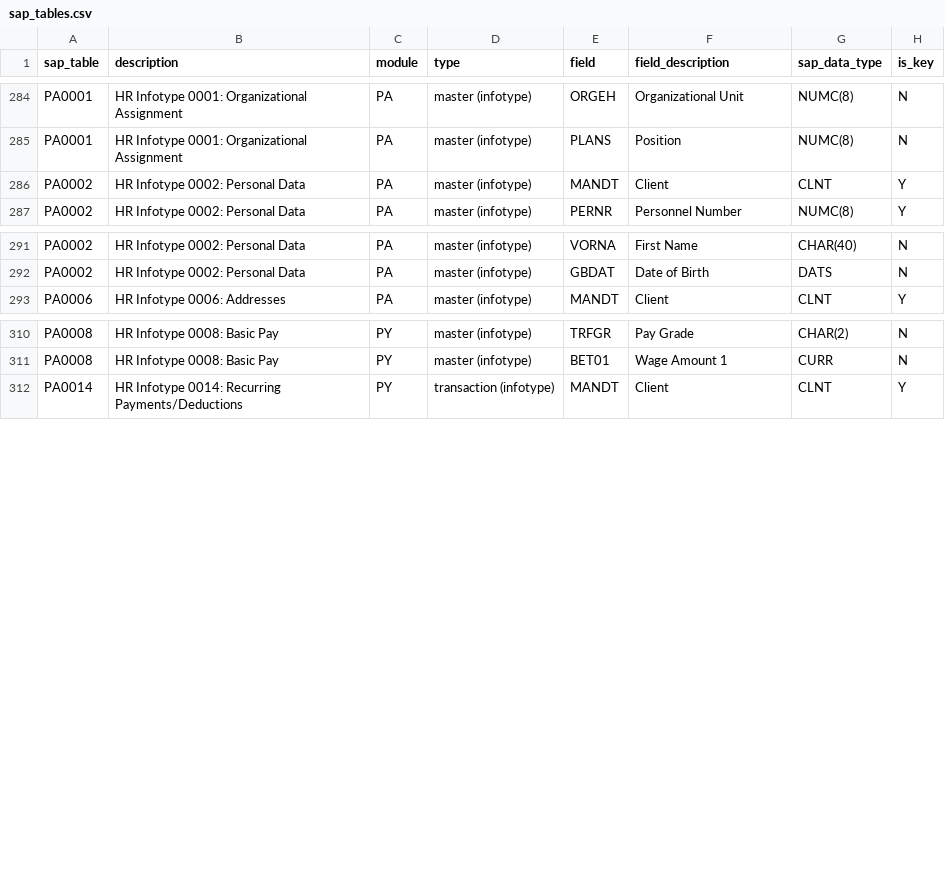
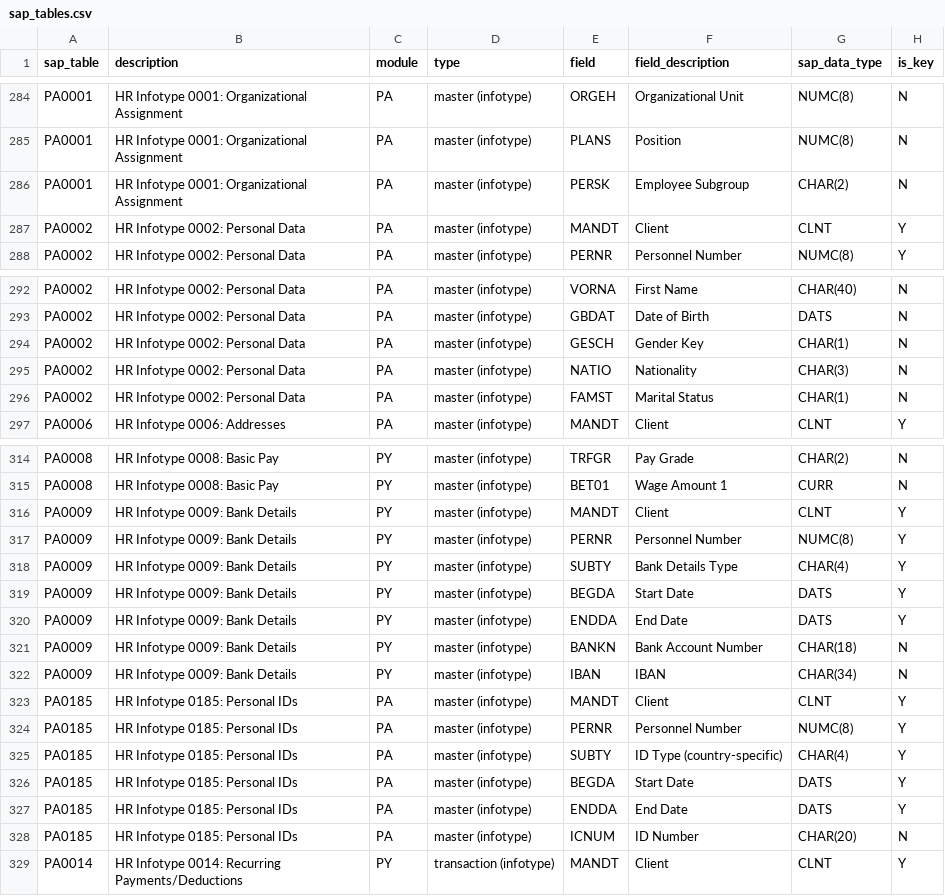
Before and after one commit to medavidson-ux/data-migration, a CSV file: sap_target_schema/sap_tables.csv, drawn as a sheet; only a part is shown, gaps mark what is left out; the diff names each change by its address in the sheet, - before the commit and + after, or states it on an @@ line.

```diff
--- a/sap_target_schema/sap_tables.csv
+++ b/sap_target_schema/sap_tables.csv
+row 286: PA0001 | HR Infotype 0001: Organizational Assignment | PA | master (infotype) | PERSK | Employee Subgroup | CHAR(2) | N
+row 294: PA0002 | HR Infotype 0002: Personal Data | PA | master (infotype) | GESCH | Gender Key | CHAR(1) | N
+row 295: PA0002 | HR Infotype 0002: Personal Data | PA | master (infotype) | NATIO | Nationality | CHAR(3) | N
+row 296: PA0002 | HR Infotype 0002: Personal Data | PA | master (infotype) | FAMST | Marital Status | CHAR(1) | N
+row 316: PA0009 | HR Infotype 0009: Bank Details | PY | master (infotype) | MANDT | Client | CLNT | Y
+row 317: PA0009 | HR Infotype 0009: Bank Details | PY | master (infotype) | PERNR | Personnel Number | NUMC(8) | Y
+row 318: PA0009 | HR Infotype 0009: Bank Details | PY | master (infotype) | SUBTY | Bank Details Type | CHAR(4) | Y
+row 319: PA0009 | HR Infotype 0009: Bank Details | PY | master (infotype) | BEGDA | Start Date | DATS | Y
+row 320: PA0009 | HR Infotype 0009: Bank Details | PY | master (infotype) | ENDDA | End Date | DATS | Y
+row 321: PA0009 | HR Infotype 0009: Bank Details | PY | master (infotype) | BANKN | Bank Account Number | CHAR(18) | N
+row 322: PA0009 | HR Infotype 0009: Bank Details | PY | master (infotype) | IBAN | IBAN | CHAR(34) | N
+row 323: PA0185 | HR Infotype 0185: Personal IDs | PA | master (infotype) | MANDT | Client | CLNT | Y
+row 324: PA0185 | HR Infotype 0185: Personal IDs | PA | master (infotype) | PERNR | Personnel Number | NUMC(8) | Y
+row 325: PA0185 | HR Infotype 0185: Personal IDs | PA | master (infotype) | SUBTY | ID Type (country-specific) | CHAR(4) | Y
+row 326: PA0185 | HR Infotype 0185: Personal IDs | PA | master (infotype) | BEGDA | Start Date | DATS | Y
+row 327: PA0185 | HR Infotype 0185: Personal IDs | PA | master (infotype) | ENDDA | End Date | DATS | Y
+row 328: PA0185 | HR Infotype 0185: Personal IDs | PA | master (infotype) | ICNUM | ID Number | CHAR(20) | N
```
Also changed, not shown: sap_target_schema/examples/journal_entries_field_mapping.csv, sap_target_schema/examples/sales_orders_header_field_mapping.csv, 6 other files.
